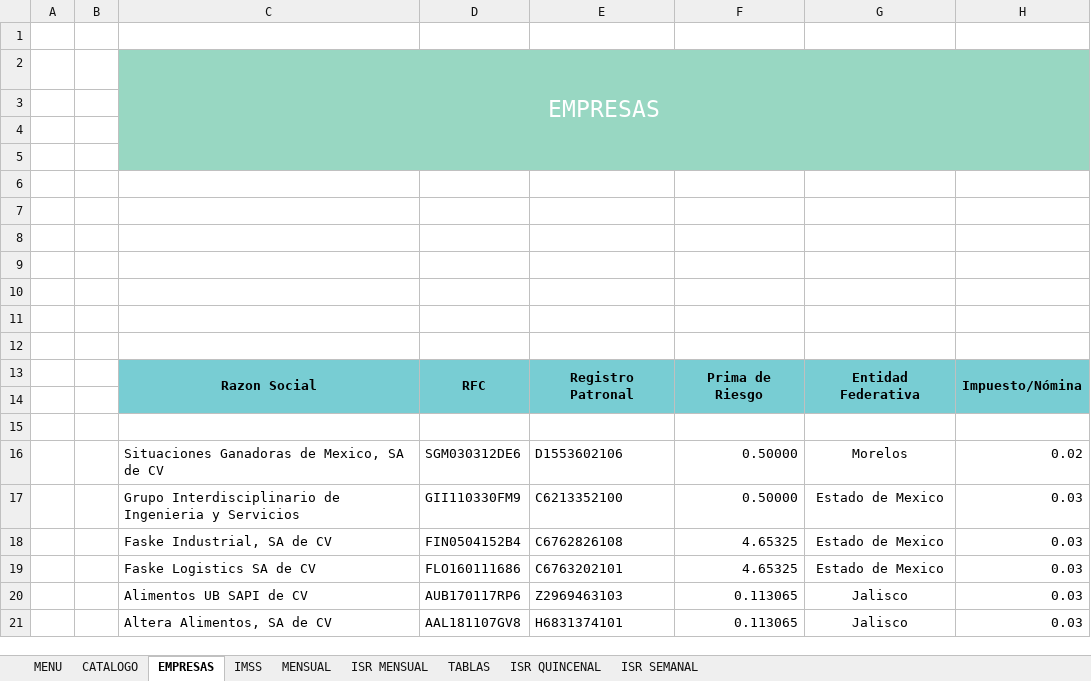
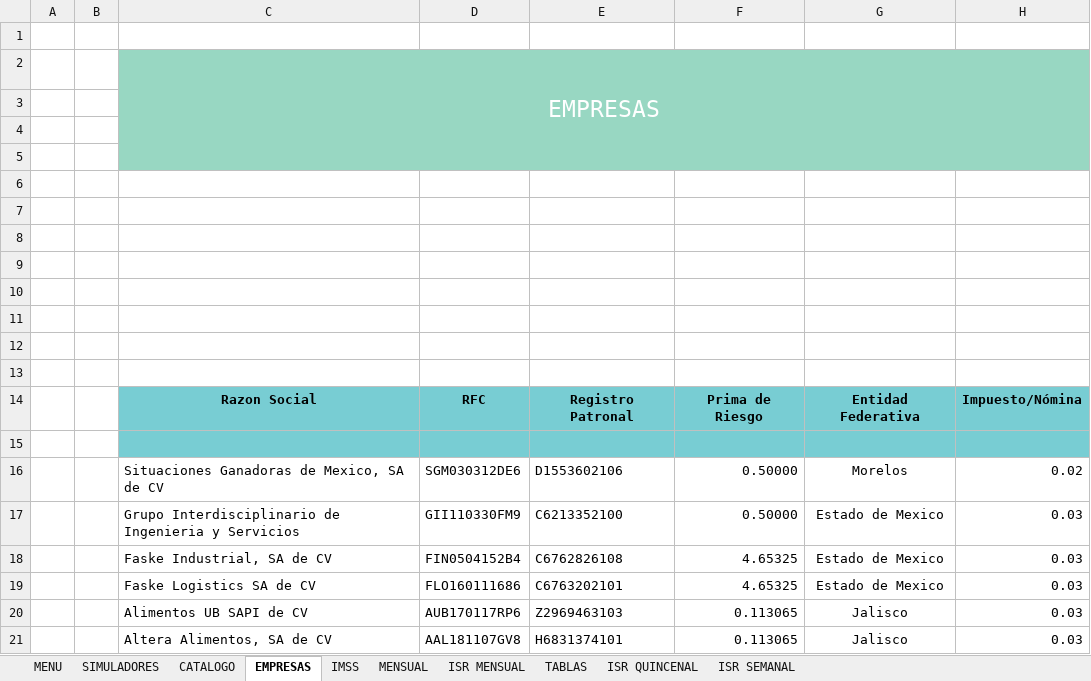
Before and after one commit to Gidggidonni98/SIGAMEX, an Excel workbook: SIMULADOR SIGAMEX 2022.xlsm, sheet EMPRESAS, drawn as a sheet; values as stored, in another font and other column widths than the file's, no borders; charts and pictures and table styles not drawn; removed rows and columns are numbered as before the commit, all else as after; the diff names each change by its address in the sheet, - before the commit and + after, or states it on an @@ line.

```diff
--- a/SIMULADOR SIGAMEX 2022.xlsm (sheet EMPRESAS)
+++ b/SIMULADOR SIGAMEX 2022.xlsm (sheet EMPRESAS)
+sheet tab: SIMULADORES
+row 13: (empty)
-C13:C14 merged
-D13:D14 merged
-E13:E14 merged
-F13:F14 merged
-G13:G14 merged
-H13:H14 merged
-row 14: (empty)
-C15:H15 fill: none
+C15:H15 fill: #78CDD3
```
Also changed, not shown: sheet MENU, sheet MENSUAL, sheet IMSS, sheet CATALOGO, charts or pictures, 1 other file.
